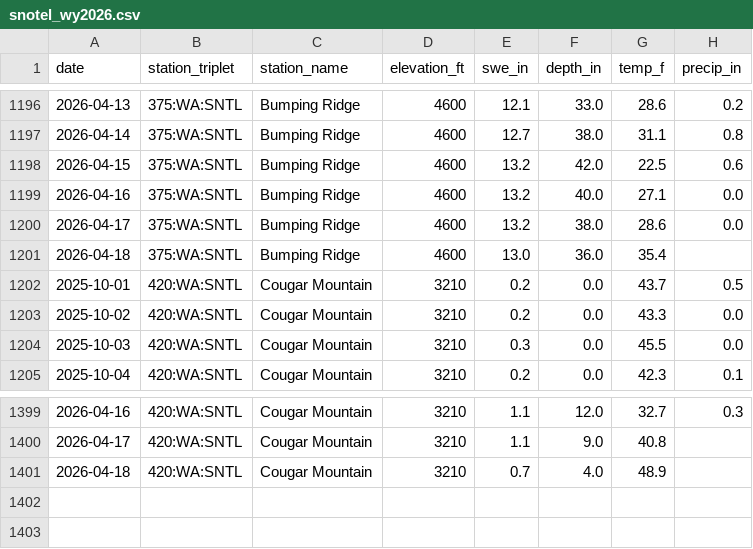
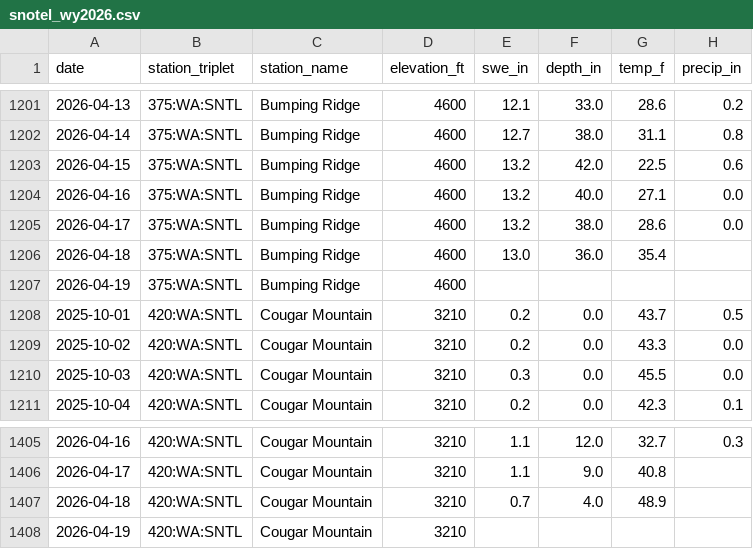
Before and after one commit to bdgroves/rainier-snowpack, a CSV file: dashboard/snotel_wy2026.csv, drawn as a sheet; only a part is shown, gaps mark what is left out; the diff covers the shown part only; the diff names each change by its address in the sheet, - before the commit and + after, or states it on an @@ line.

```diff
--- a/dashboard/snotel_wy2026.csv
+++ b/dashboard/snotel_wy2026.csv
+row 1207: 2026-04-19 | 375:WA:SNTL | Bumping Ridge | 4600
+row 1408: 2026-04-19 | 420:WA:SNTL | Cougar Mountain | 3210
```
Also changed, not shown: 5 added rows elsewhere in this file, data/processed/station_latest_stats.csv, 17 other files.
